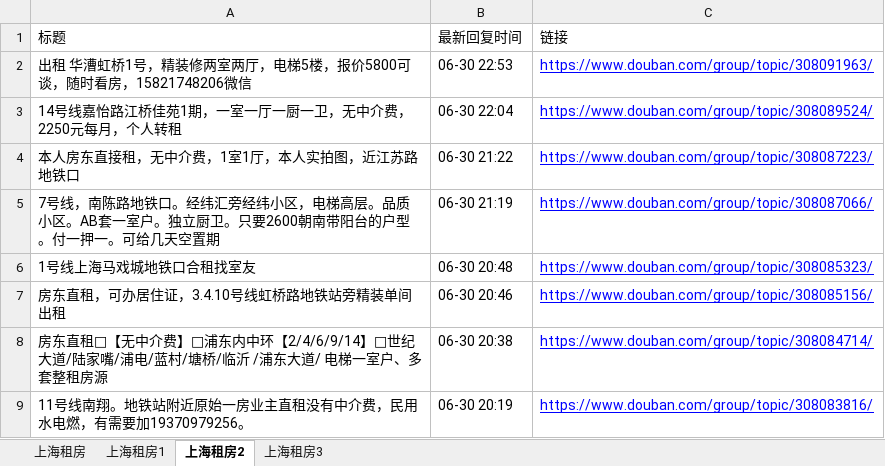
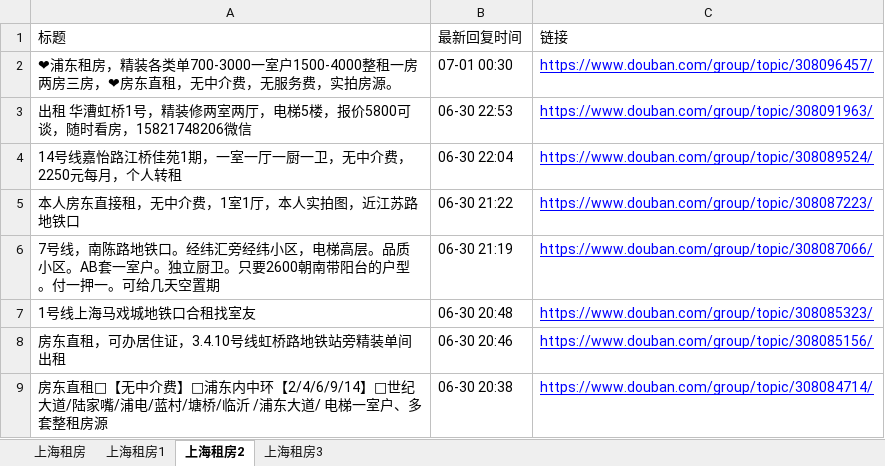
Before and after one commit to RyanShi0118/rent-info-crawler, an Excel workbook: douban_rent_info.xlsx, sheet 上海租房2, drawn as a sheet; only a part is shown; the shorter side is filled out with more unchanged rows; values as stored, in another font and other column widths than the file's, no borders; the diff names each change by its address in the sheet, - before the commit and + after, or states it on an @@ line.

```diff
--- a/douban_rent_info.xlsx (sheet 上海租房2)
+++ b/douban_rent_info.xlsx (sheet 上海租房2)
+row 2: ❤浦东租房，精装各类单700-3000一室户1500-4000整租一房两房三房，❤房东直租，无中介费，无服务费，实拍房源。 | 07-01 00:30 | https://www.douban.com/group/topic/308096457/
```
Also changed, not shown: sheet 上海租房, sheet 上海租房3, sheet 上海租房1, filtered_rent_info.xlsx, 1 other file.
